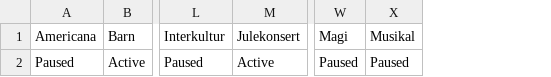
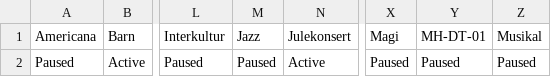
Before and after one commit to opmthomassen/DT-marketing-feed, a CSV file: output/facebook_smartly.csv, drawn as a sheet; only a part is shown, gaps mark what is left out; the diff names each change by its address in the sheet, - before the commit and + after, or states it on an @@ line.

```diff
--- a/output/facebook_smartly.csv
+++ b/output/facebook_smartly.csv
+column M (Jazz), row 2: Paused
+column Y (MH-DT-01), row 2: Paused
```
